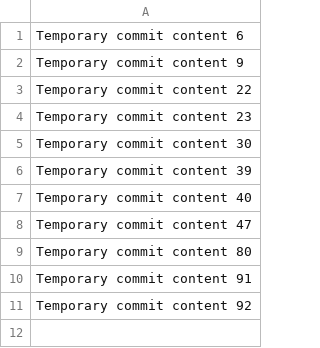
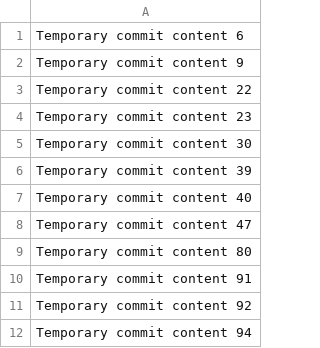
Before and after one commit to Mohamedaltaiy/expert-adventure, a CSV file: data.csv, drawn as a sheet.

```diff
--- a/data.csv
+++ b/data.csv
@@ -11 +11,2 @@ Temporary commit content 91
 Temporary commit content 92
+Temporary commit content 94
```
